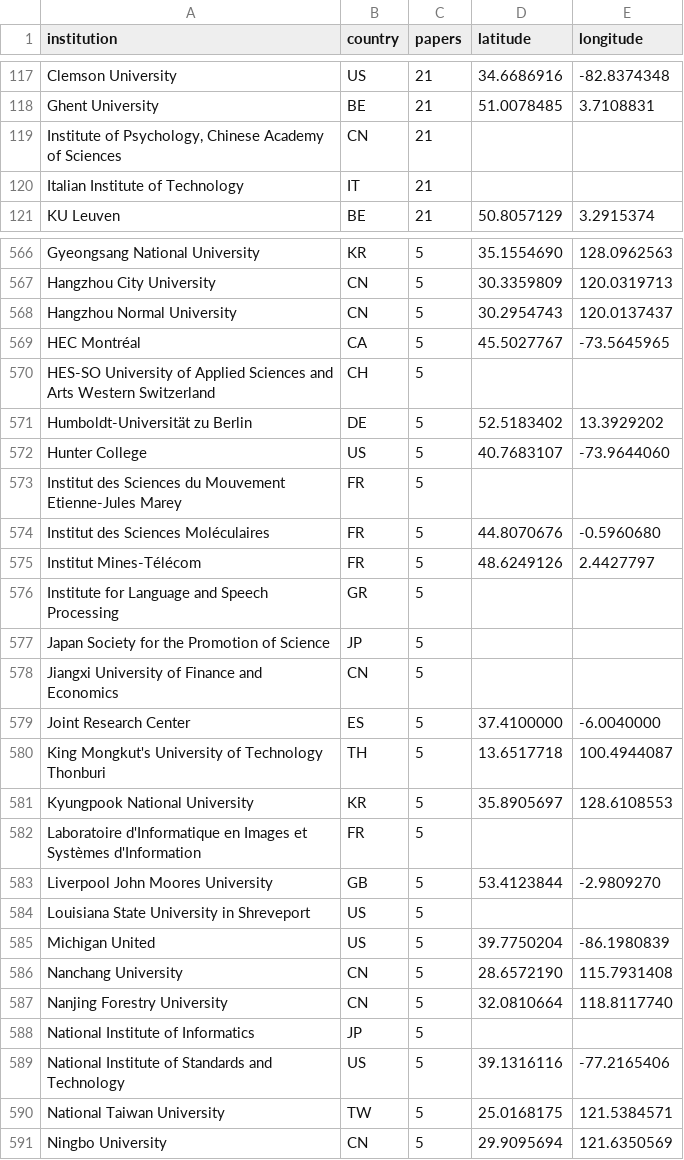
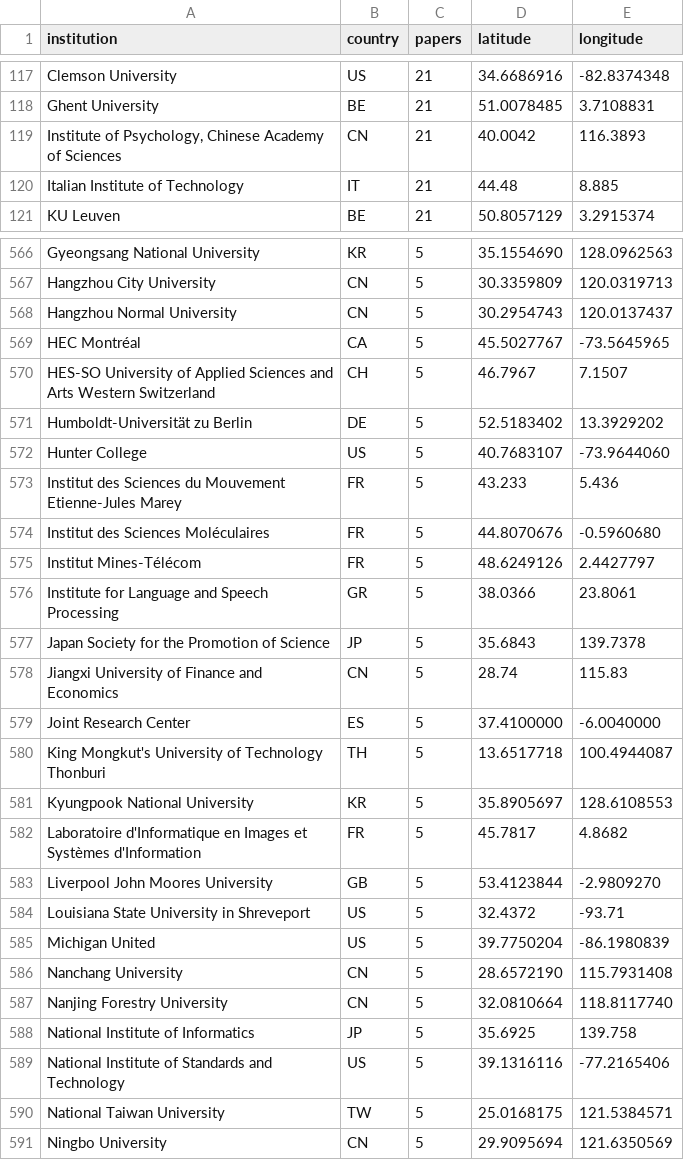
Before and after one commit to BOTMike-42/MAPv4, a CSV file: MAP_DATA.csv, drawn as a sheet; only a part is shown, gaps mark what is left out; the diff covers the shown part only.

Commit message:
Update MAP_DATA.csv

```diff
--- a/MAP_DATA.csv
+++ b/MAP_DATA.csv
@@ -118,4 +118,4 @@ Clemson University;US;21;34.6686916;-82.8374348
 Ghent University;BE;21;51.0078485;3.7108831
-Institute of Psychology, Chinese Academy of Sciences;CN;21;;
-Italian Institute of Technology;IT;21;;
+Institute of Psychology, Chinese Academy of Sciences;CN;21;40.0042;116.3893
+Italian Institute of Technology;IT;21;44.48;8.885
 KU Leuven;BE;21;50.8057129;3.2915374
@@ -569,11 +569,11 @@ Hangzhou Normal University;CN;5;30.2954743;120.0137437
 HEC Montréal;CA;5;45.5027767;-73.5645965
-HES-SO University of Applied Sciences and Arts Western Switzerland;CH;5;;
+HES-SO University of Applied Sciences and Arts Western Switzerland;CH;5;46.7967;7.1507
 Humboldt-Universität zu Berlin;DE;5;52.5183402;13.3929202
 Hunter College;US;5;40.7683107;-73.9644060
-Institut des Sciences du Mouvement Etienne-Jules Marey;FR;5;;
+Institut des Sciences du Mouvement Etienne-Jules Marey;FR;5;43.233;5.436
 Institut des Sciences Moléculaires;FR;5;44.8070676;-0.5960680
 Institut Mines-Télécom;FR;5;48.6249126;2.4427797
-Institute for Language and Speech Processing;GR;5;;
-Japan Society for the Promotion of Science;JP;5;;
-Jiangxi University of Finance and Economics;CN;5;;
+Institute for Language and Speech Processing;GR;5;38.0366;23.8061
+Japan Society for the Promotion of Science;JP;5;35.6843;139.7378
+Jiangxi University of Finance and Economics;CN;5;28.74;115.83
 Joint Research Center;ES;5;37.4100000;-6.0040000
@@ -581,5 +581,5 @@ King Mongkut's University of Technology Thonburi;TH;5;13.6517718;100.4944087
 Kyungpook National University;KR;5;35.8905697;128.6108553
-Laboratoire d'Informatique en Images et Systèmes d'Information;FR;5;;
+Laboratoire d'Informatique en Images et Systèmes d'Information;FR;5;45.7817;4.8682
 Liverpool John Moores University;GB;5;53.4123844;-2.9809270
-Louisiana State University in Shreveport;US;5;;
+Louisiana State University in Shreveport;US;5;32.4372;-93.71
 Michigan United;US;5;39.7750204;-86.1980839
@@ -587,3 +587,3 @@ Nanchang University;CN;5;28.6572190;115.7931408
 Nanjing Forestry University;CN;5;32.0810664;118.8117740
-National Institute of Informatics;JP;5;;
+National Institute of Informatics;JP;5;35.6925;139.758
 National Institute of Standards and Technology;US;5;39.1316116;-77.2165406
```
Also changed, not shown: 104 edited cells elsewhere in this file.
